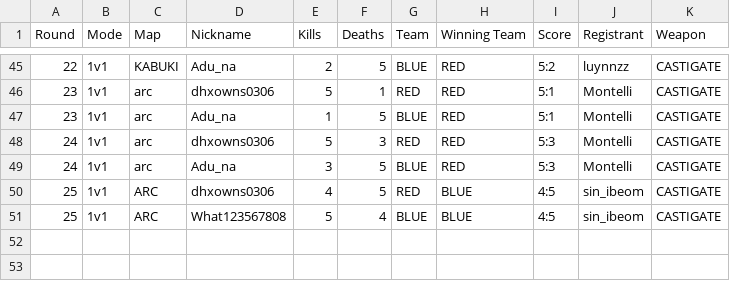
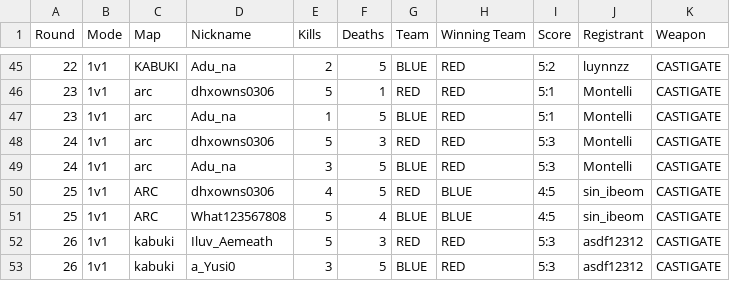
Before and after one commit to Yusi0/RLSS, a CSV file: match.csv, drawn as a sheet; only a part is shown, gaps mark what is left out; the diff names each change by its address in the sheet, - before the commit and + after, or states it on an @@ line.

Commit message:
REDLINER 전적 업데이트 (match.csv)

```diff
--- a/match.csv
+++ b/match.csv
+row 52: 26 | 1v1 | kabuki | Iluv_Aemeath | 5 | 3 | RED | RED | 5:3 | asdf12312 | CASTIGATE
+row 53: 26 | 1v1 | kabuki | a_Yusi0 | 3 | 5 | BLUE | RED | 5:3 | asdf12312 | CASTIGATE
```
